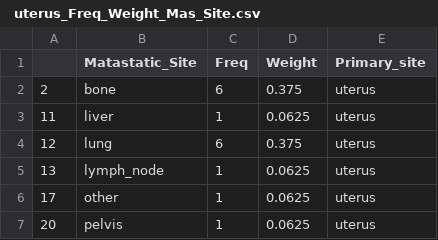
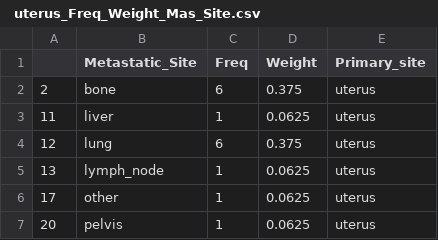
Before and after one commit to KyraBoulding/Final_Project_Paige_Kyra, a CSV file: 2.Clean.Data/ uterus_Freq_Weight_Mas_Site.csv, drawn as a sheet.

Commit message:
Update  uterus_Freq_Weight_Mas_Site.csv

```diff
--- a/2.Clean.Data/ uterus_Freq_Weight_Mas_Site.csv
+++ b/2.Clean.Data/ uterus_Freq_Weight_Mas_Site.csv
@@ -1,2 +1,2 @@
-"","Matastatic_Site","Freq","Weight","Primary_site"
+"","Metastatic_Site","Freq","Weight","Primary_site"
 "2","bone",6,0.375,"uterus"
```
